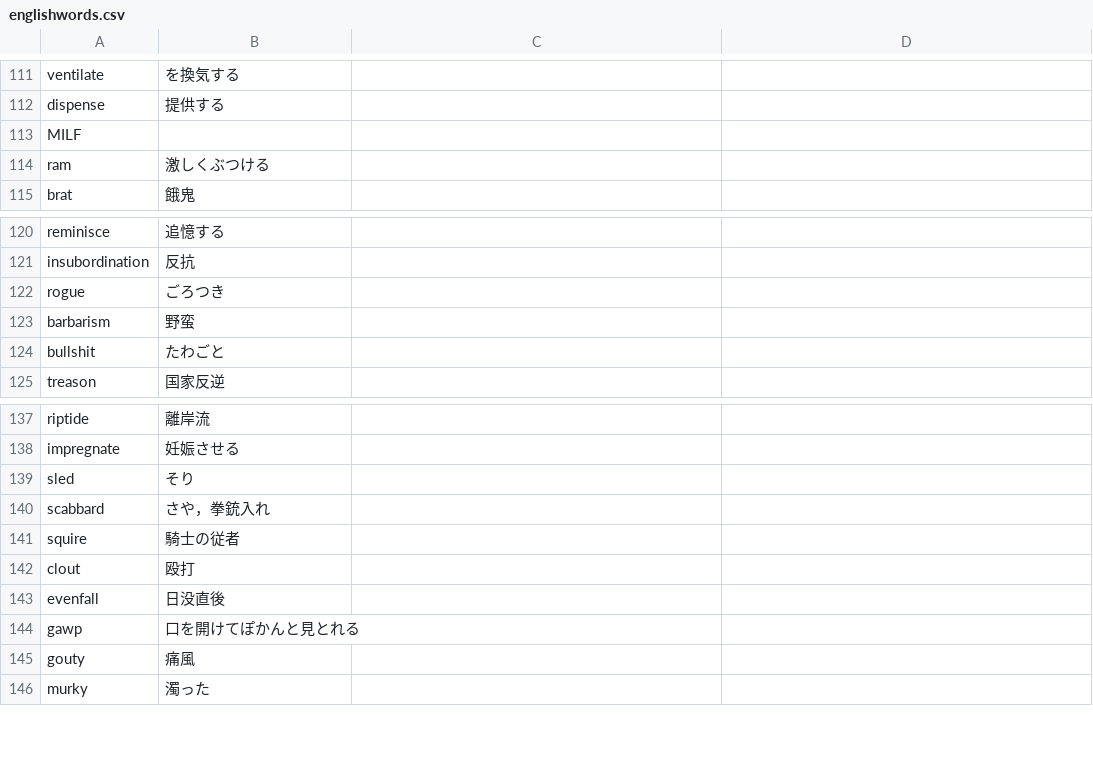
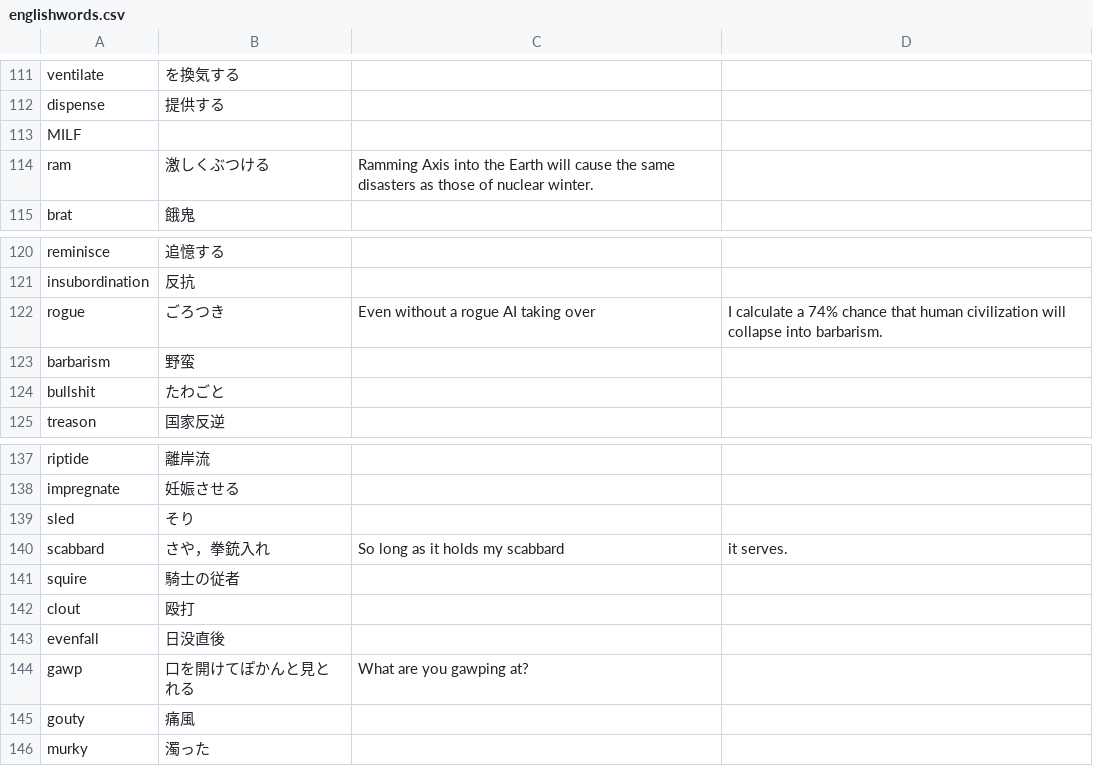
Before and after one commit to 83c2c823b8/derived_storage, a CSV file: englishwords.csv, drawn as a sheet; only a part is shown, gaps mark what is left out.

Commit message:
Update englishwords.csv

```diff
--- a/englishwords.csv
+++ b/englishwords.csv
@@ -113,3 +113,3 @@ dispense,提供する,
 MILF,,
-ram,激しくぶつける,
+ram,激しくぶつける,Ramming Axis into the Earth will cause the same disasters as those of nuclear winter.
 brat,餓鬼,
@@ -121,3 +121,3 @@ reminisce,追憶する,
 insubordination,反抗,
-rogue,ごろつき,
+rogue,ごろつき,Even without a rogue AI taking over, I calculate a 74% chance that human civilization will collapse into barbarism.
 barbarism,野蛮,
@@ -139,3 +139,3 @@ impregnate,妊娠させる,
 sled,そり,
-scabbard,さや，拳銃入れ,
+scabbard,さや，拳銃入れ,So long as it holds my scabbard, it serves.
 squire,騎士の従者,
@@ -143,3 +143,3 @@ clout,殴打,
 evenfall,日没直後,
-gawp,口を開けてぽかんと見とれる,
+gawp,口を開けてぽかんと見とれる, What are you gawping at?
 gouty,痛風,
```
